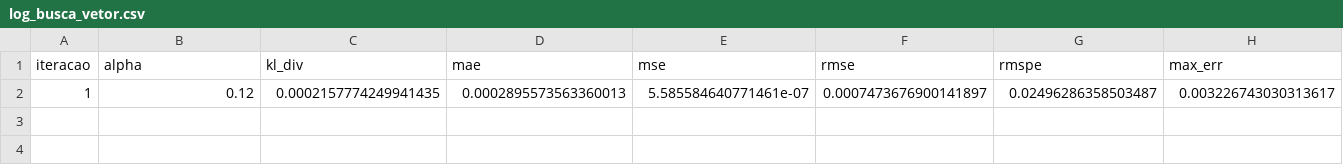
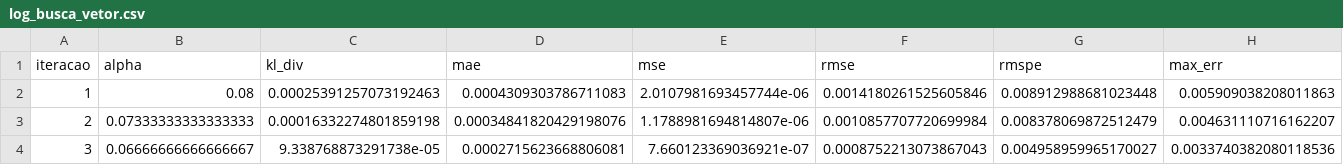
Before and after one commit to ricardorocha86/previsao2026app, a CSV file: resultados/log_busca_vetor.csv, drawn as a sheet; only a part is shown; removed rows and columns are numbered as before the commit, all else as after; rows hold the shown columns only; the diff names each change by its address in the sheet, - before the commit and + after, or states it on an @@ line.

```diff
--- a/resultados/log_busca_vetor.csv
+++ b/resultados/log_busca_vetor.csv
-row 2: 1 | 0.12 | 0.0002157774249941435 | 0.0002895573563360013 | 5.585584640771461e-07 | 0.0007473676900141897 | 0.02496286358503487 | 0.003226743030313617
+row 2: 1 | 0.08 | 0.00025391257073192463 | 0.0004309303786711083 | 2.0107981693457744e-06 | 0.0014180261525605846 | 0.008912988681023448 | 0.005909038208011863
+row 3: 2 | 0.07333333333333333 | 0.00016332274801859198 | 0.00034841820429198076 | 1.1788981694814807e-06 | 0.0010857707720699984 | 0.008378069872512479 | 0.004631110716162207
+row 4: 3 | 0.06666666666666667 | 9.338768873291738e-05 | 0.0002715623668806081 | 7.660123369036921e-07 | 0.0008752213073867043 | 0.004958959965170027 | 0.0033740382080118536
```
Also changed, not shown: resultados/vetor_forca_otimo.csv, 22 other files.
